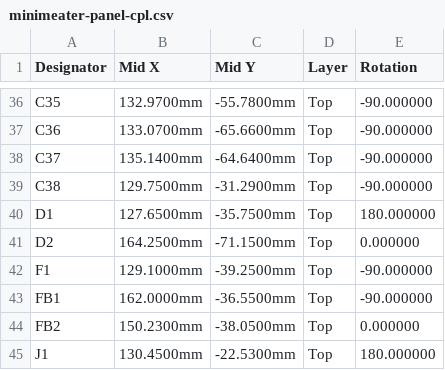
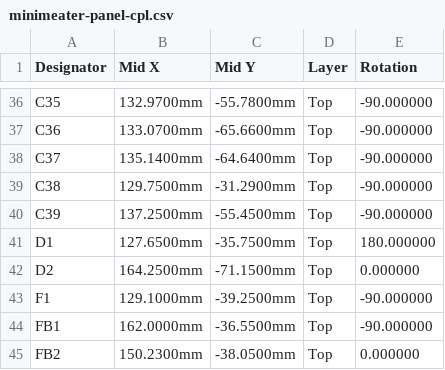
Before and after one commit to NathanHowell/minimeater, a CSV file: hw/fab/minimeater-panel-cpl.csv, drawn as a sheet; only a part is shown, gaps mark what is left out; the shorter side is filled out with more unchanged rows.

Commit message:
Board: VBUS_F snubber footprints (R32, C40, not fitted) and C39 fitted. R32 0.47R 0805 + C40 100uF 10V 1210 (C1's part) in series VBUS_F -> VBUS_SNUB -> GND beside F1, for minimeat-kqt: the hot-plug sim takes the 2 uH/0.05 ohm cable from 7.18 to 6.20 V and the others under 5.7 V. Not fitted, because a second 100 uF nearly doubles the plug-in charge (0.63 -> 1.15 mC), which is minimeat-brt's risk. C39 (1 nF on FAN_TACH) is now fitted by JLC with the board's existing 1 nF part (C1523, as C19/C20): the tach's high level goes from 2.48 V (at VIH) to 3.04 V, the PWM crosstalk kicks are gone even at 30 pF of coupling, and the cost is a 17 us rising edge on a 100 Hz signal. R31 stays not fitted until the fan's tach pull-up is measured. Every net is named (VBUS_SNUB was the only generated one). Silk pass rerun; DRC: no errors, nothing unconnected, the same 4 footprint-artwork silk warnings. power.md and fan.md updated; sim tests 15 pass. Fab outputs regenerated

```diff
--- a/hw/fab/minimeater-panel-cpl.csv
+++ b/hw/fab/minimeater-panel-cpl.csv
@@ -39,2 +39,3 @@ C37,135.1400mm,-64.6400mm,Top,-90.000000
 C38,129.7500mm,-31.2900mm,Top,-90.000000
+C39,137.2500mm,-55.4500mm,Top,-90.000000
 D1,127.6500mm,-35.7500mm,Top,180.000000
```
Also changed, not shown: hw/fab/minimeater-bom.csv, hw/fab/minimeater-cpl.csv, 10 other files.
